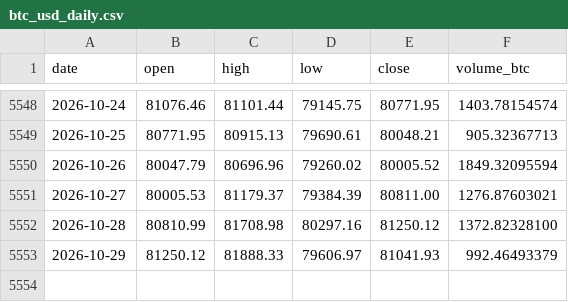
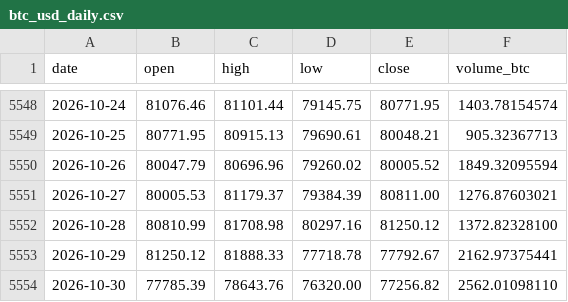
Before and after one commit to nateg511-wq/Daily-Weekly-Tracker, a CSV file: data/btc_usd_daily.csv, drawn as a sheet; only a part is shown, gaps mark what is left out.

```diff
--- a/data/btc_usd_daily.csv
+++ b/data/btc_usd_daily.csv
@@ -5552,2 +5552,3 @@ date,open,high,low,close,volume_btc
 2026-10-28,80810.99,81708.98,80297.16,81250.12,1372.82328100
-2026-10-29,81250.12,81888.33,79606.97,81041.93,992.46493379
+2026-10-29,81250.12,81888.33,77718.78,77792.67,2162.97375441
+2026-10-30,77785.39,78643.76,76320.00,77256.82,2562.01098110
```
Also changed, not shown: data/btc_usd_daily_full.csv, data/indicators_monthly.csv, 13 other files.
